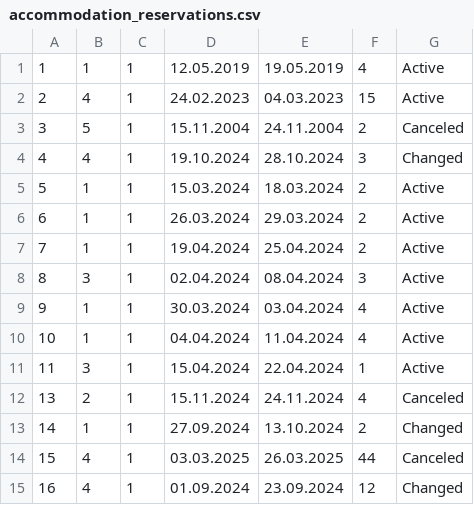
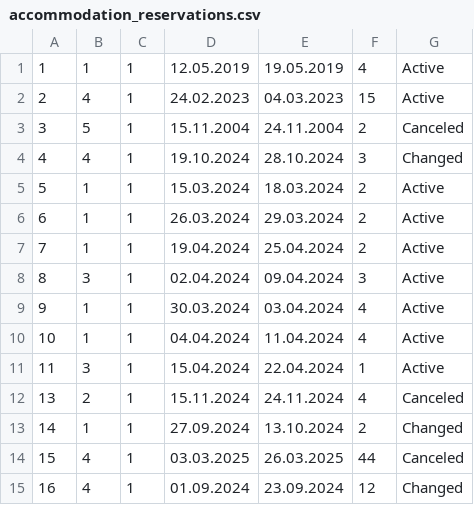
Before and after one commit to kzi-nastava/sims-ra-2024-group-6-team-a, a CSV file: Resources/Data/accommodation_reservations.csv, drawn as a sheet.

```diff
--- a/Resources/Data/accommodation_reservations.csv
+++ b/Resources/Data/accommodation_reservations.csv
@@ -7,3 +7,3 @@
 7|1|1|19.04.2024|25.04.2024|2|Active
-8|3|1|02.04.2024|08.04.2024|3|Active
+8|3|1|02.04.2024|09.04.2024|3|Active
 9|1|1|30.03.2024|03.04.2024|4|Active
```
Also changed, not shown: 32 other files.
